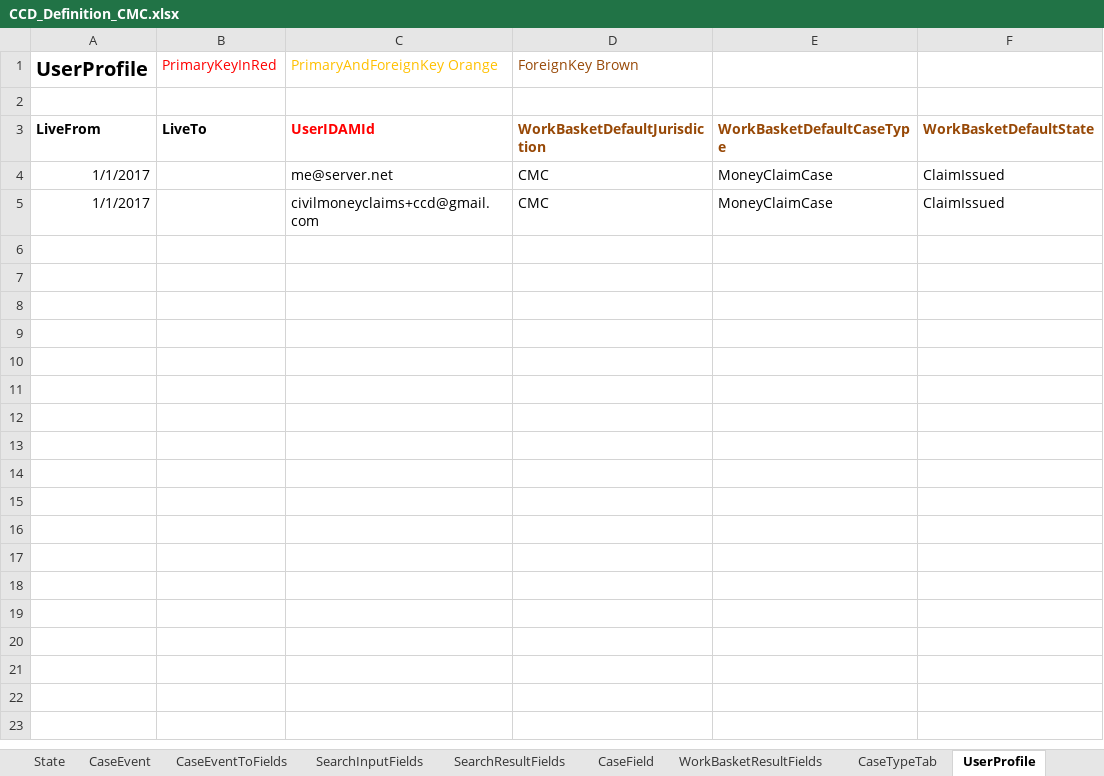
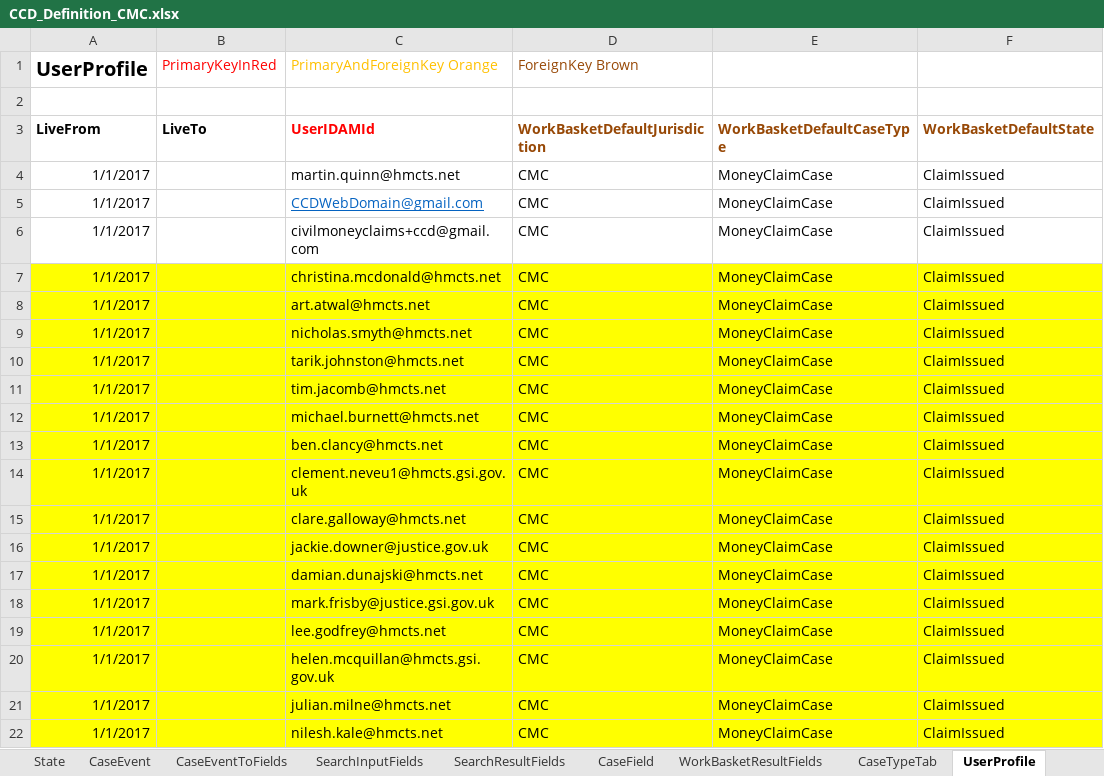
Before and after one commit to angusmack-msft/cmc-integration-tests, an Excel workbook: docker/ccd-definition-import/data/CCD_Definition_CMC.xlsx, sheet UserProfile, drawn as a sheet; only a part is shown; values as stored, in another font and other column widths than the file's, no borders; the diff covers the shown part only; the diff names each change by its address in the sheet, - before the commit and + after, or states it on an @@ line.

Commit message:
ROC-3044 Update ccd defintion for citizens (#83)

```diff
--- a/docker/ccd-definition-import/data/CCD_Definition_CMC.xlsx (sheet UserProfile)
+++ b/docker/ccd-definition-import/data/CCD_Definition_CMC.xlsx (sheet UserProfile)
-C4 (PrimaryAndForeignKey Orange): me@server.net
+C4 (PrimaryAndForeignKey Orange): martin.quinn@hmcts.net
+row 5: 1/1/2017 |  | CCDWebDomain@gmail.com | CMC | MoneyClaimCase | ClaimIssued
+row 7: 1/1/2017 |  | christina.mcdonald@hmcts.net | CMC | MoneyClaimCase | ClaimIssued
+row 8: 1/1/2017 |  | art.atwal@hmcts.net | CMC | MoneyClaimCase | ClaimIssued
+row 9: 1/1/2017 |  | nicholas.smyth@hmcts.net | CMC | MoneyClaimCase | ClaimIssued
+row 10: 1/1/2017 |  | tarik.johnston@hmcts.net | CMC | MoneyClaimCase | ClaimIssued
+row 11: 1/1/2017 |  | tim.jacomb@hmcts.net | CMC | MoneyClaimCase | ClaimIssued
+row 12: 1/1/2017 |  | michael.burnett@hmcts.net | CMC | MoneyClaimCase | ClaimIssued
+row 13: 1/1/2017 |  | ben.clancy@hmcts.net | CMC | MoneyClaimCase | ClaimIssued
+row 14: 1/1/2017 |  | clement.neveu1@hmcts.gsi.gov.uk | CMC | MoneyClaimCase | ClaimIssued
+row 15: 1/1/2017 |  | clare.galloway@hmcts.net | CMC | MoneyClaimCase | ClaimIssued
+row 16: 1/1/2017 |  | jackie.downer@justice.gov.uk | CMC | MoneyClaimCase | ClaimIssued
+row 17: 1/1/2017 |  | damian.dunajski@hmcts.net | CMC | MoneyClaimCase | ClaimIssued
+row 18: 1/1/2017 |  | mark.frisby@justice.gsi.gov.uk | CMC | MoneyClaimCase | ClaimIssued
+row 19: 1/1/2017 |  | lee.godfrey@hmcts.net | CMC | MoneyClaimCase | ClaimIssued
+row 20: 1/1/2017 |  | helen.mcquillan@hmcts.gsi.gov.uk | CMC | MoneyClaimCase | ClaimIssued
+row 21: 1/1/2017 |  | julian.milne@hmcts.net | CMC | MoneyClaimCase | ClaimIssued
+row 22: 1/1/2017 |  | nilesh.kale@hmcts.net | CMC | MoneyClaimCase | ClaimIssued
```
Also changed, not shown: 15 added rows elsewhere in this sheet, sheet FixedLists, sheet ComplexTypes.
